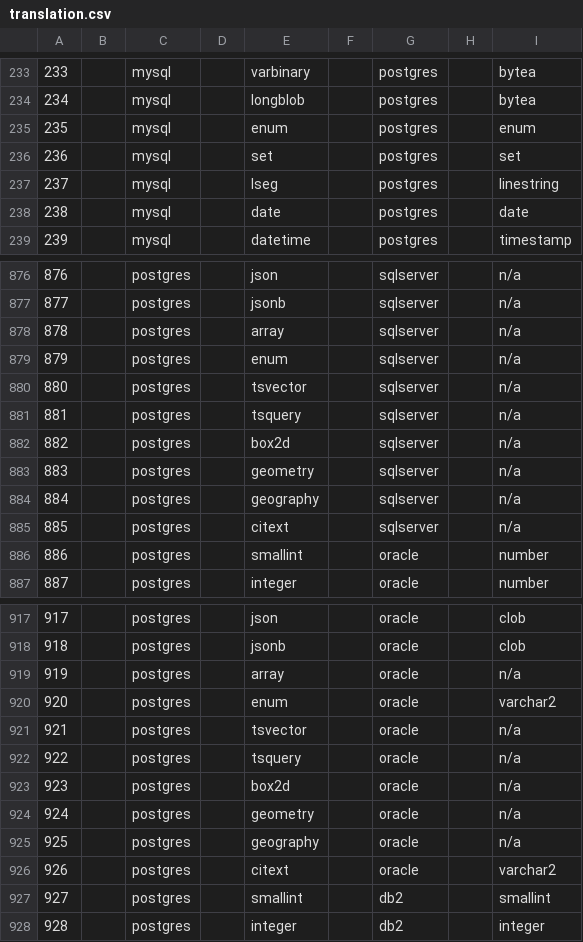
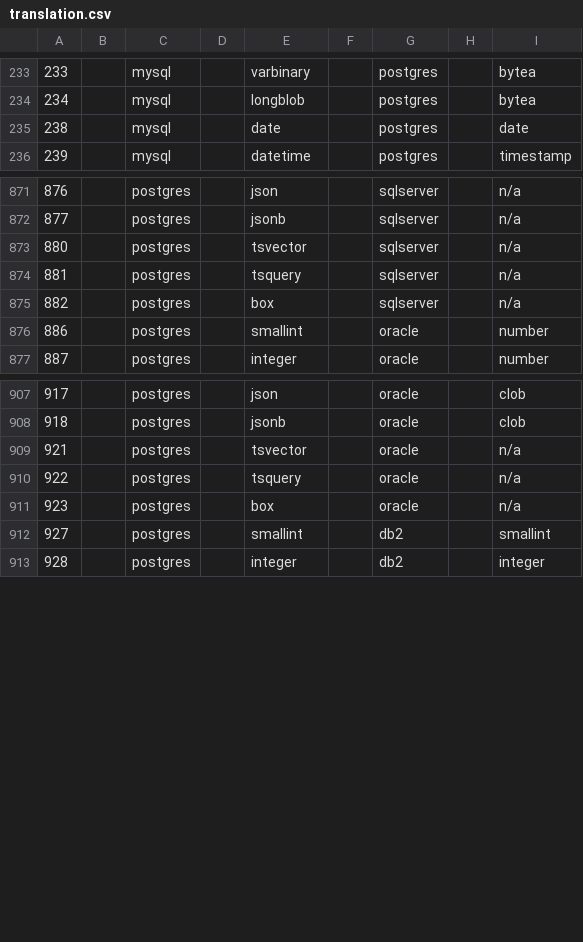
Before and after one commit to AdaptiveScale/rosetta, a CSV file: translator/src/main/resources/translation_matrix/translation.csv, drawn as a sheet; only a part is shown, gaps mark what is left out; the diff covers the shown part only.

Commit message:
fixed: mysql and postgres translations

```diff
--- a/translator/src/main/resources/translation_matrix/translation.csv
+++ b/translator/src/main/resources/translation_matrix/translation.csv
@@ -234,5 +234,2 @@
 234;;mysql;;longblob;;postgres;;bytea
-235;;mysql;;enum;;postgres;;enum
-236;;mysql;;set;;postgres;;set
-237;;mysql;;lseg;;postgres;;linestring
 238;;mysql;;date;;postgres;;date
@@ -877,10 +872,5 @@
 877;;postgres;;jsonb;;sqlserver;;n/a
-878;;postgres;;array;;sqlserver;;n/a
-879;;postgres;;enum;;sqlserver;;n/a
 880;;postgres;;tsvector;;sqlserver;;n/a
 881;;postgres;;tsquery;;sqlserver;;n/a
-882;;postgres;;box2d;;sqlserver;;n/a
-883;;postgres;;geometry;;sqlserver;;n/a
-884;;postgres;;geography;;sqlserver;;n/a
-885;;postgres;;citext;;sqlserver;;n/a
+882;;postgres;;box;;sqlserver;;n/a
 886;;postgres;;smallint;;oracle;;number
@@ -918,10 +908,5 @@
 918;;postgres;;jsonb;;oracle;;clob
-919;;postgres;;array;;oracle;;n/a
-920;;postgres;;enum;;oracle;;varchar2
 921;;postgres;;tsvector;;oracle;;n/a
 922;;postgres;;tsquery;;oracle;;n/a
-923;;postgres;;box2d;;oracle;;n/a
-924;;postgres;;geometry;;oracle;;n/a
-925;;postgres;;geography;;oracle;;n/a
-926;;postgres;;citext;;oracle;;varchar2
+923;;postgres;;box;;oracle;;n/a
 927;;postgres;;smallint;;db2;;smallint
```
Also changed, not shown: 8 removed rows and 5 edited cells elsewhere in this file.
